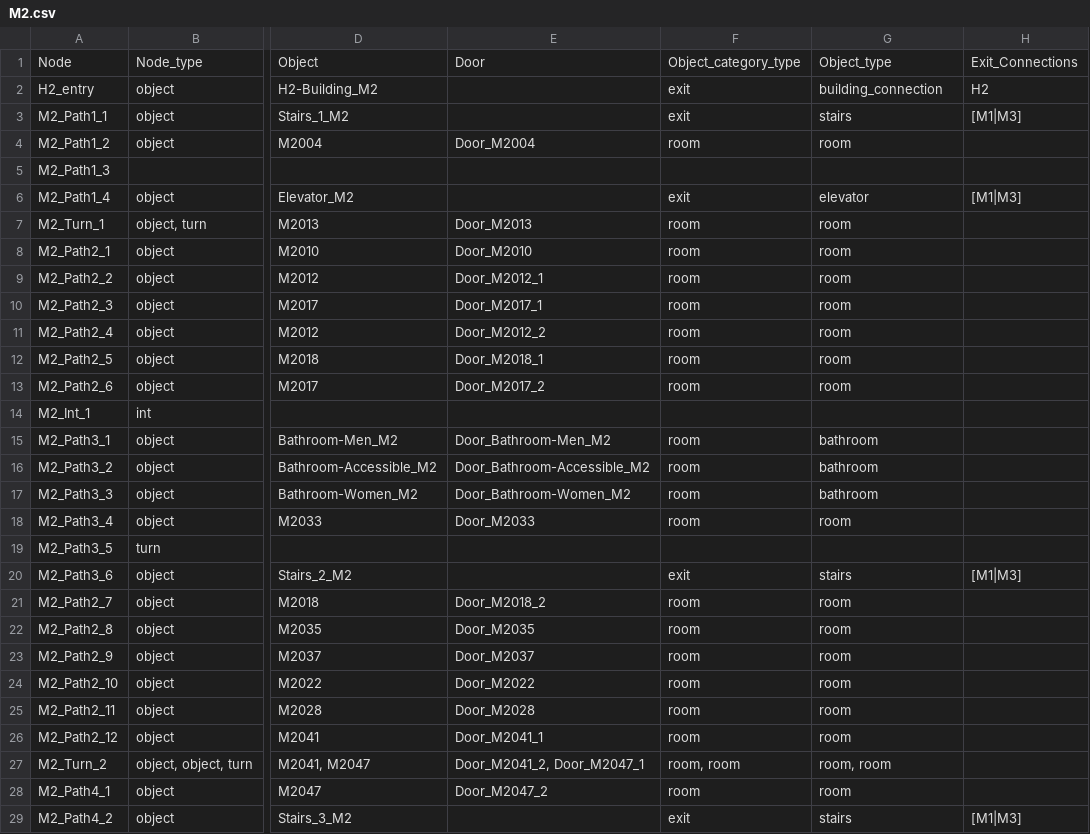
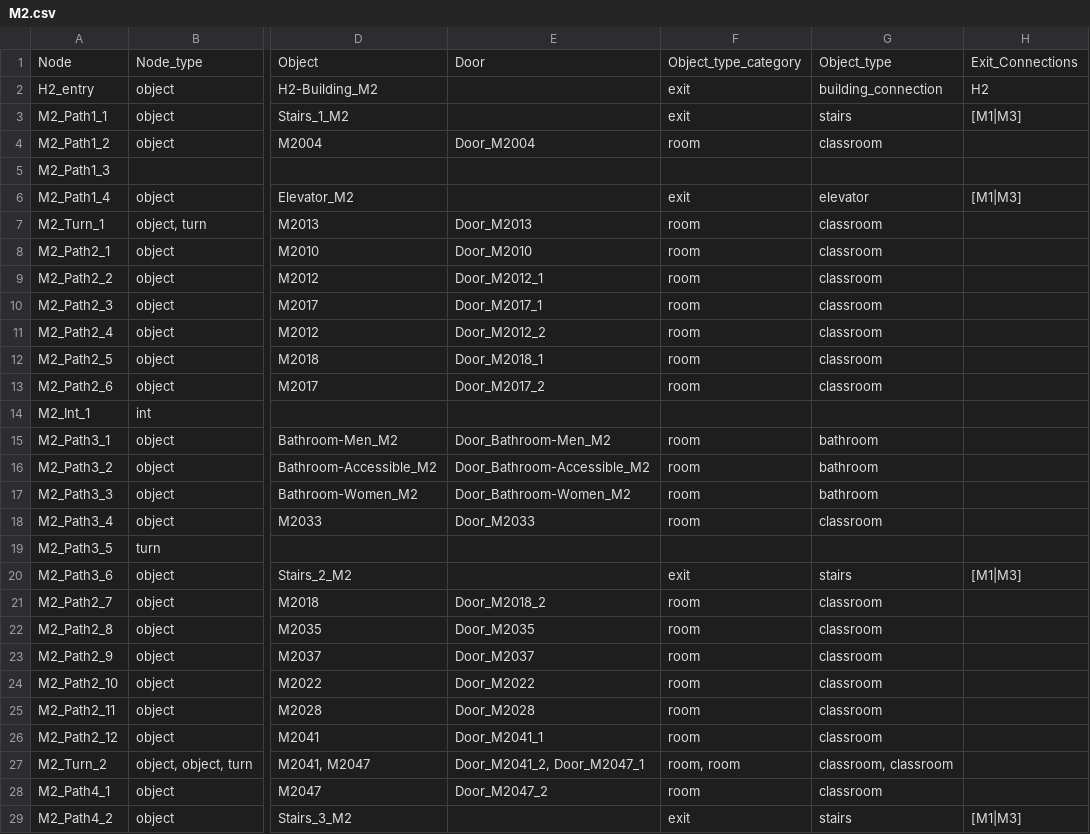
Before and after one commit to BlueDoze/Capstone_Project_AIM, a CSV file: LeafletJS/JSON/csv files/M2.csv, drawn as a sheet; only a part is shown, gaps mark what is left out; the diff names each change by its address in the sheet, - before the commit and + after, or states it on an @@ line.

```diff
--- a/LeafletJS/JSON/csv files/M2.csv
+++ b/LeafletJS/JSON/csv files/M2.csv
-F1: Object_category_type
+F1: Object_type_category
-G4: room
+G4: classroom
-G7:G13: room
+G7:G13: classroom
-G18: room
+G18: classroom
-G21:G26: room
+G21:G26: classroom
-G27: room, room
+G27: classroom, classroom
-G28: room
+G28: classroom
```
Also changed, not shown: LeafletJS/JSON/csv files/H1.csv, LeafletJS/JSON/csv files/M1.csv, 15 other files.
